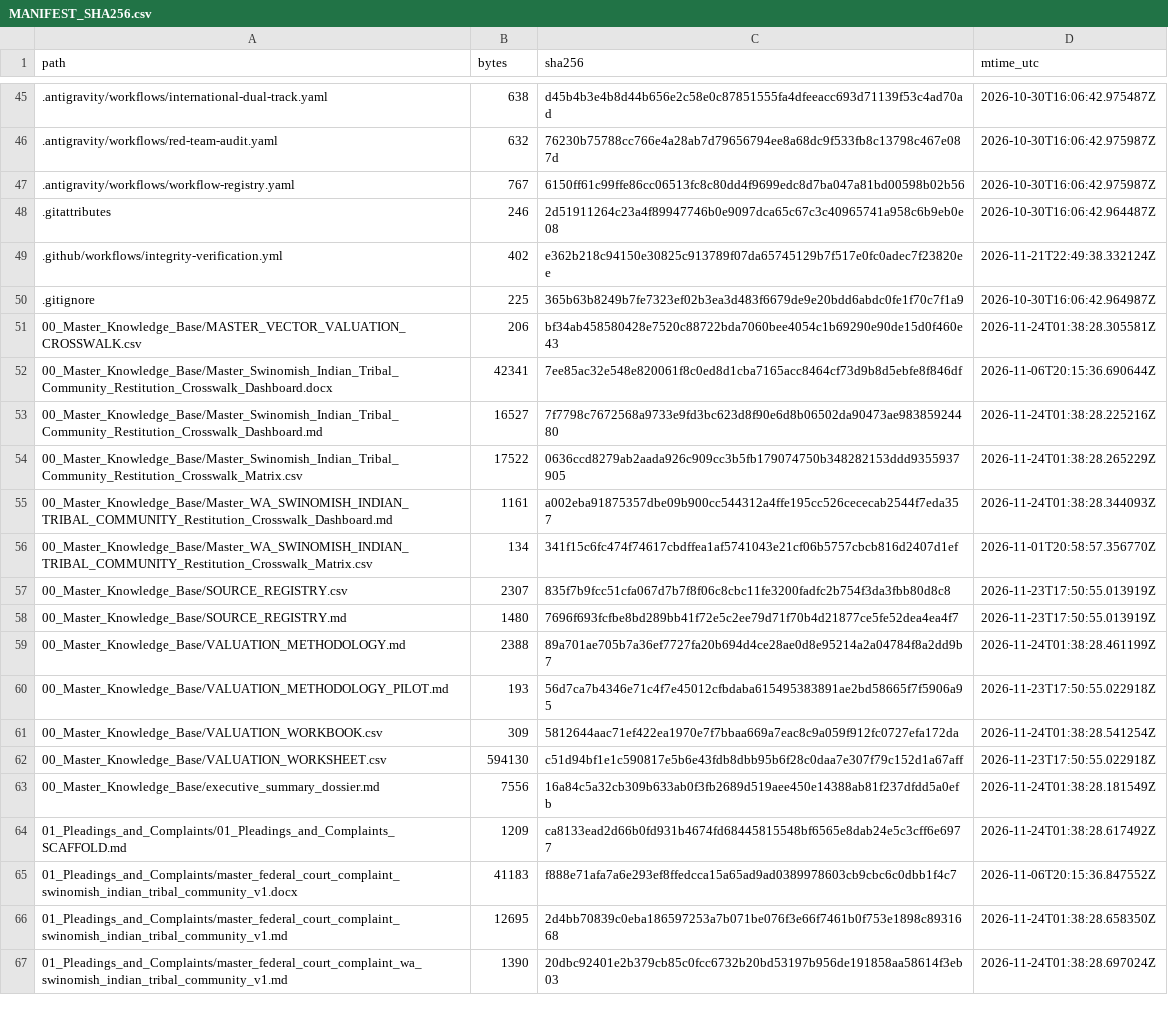
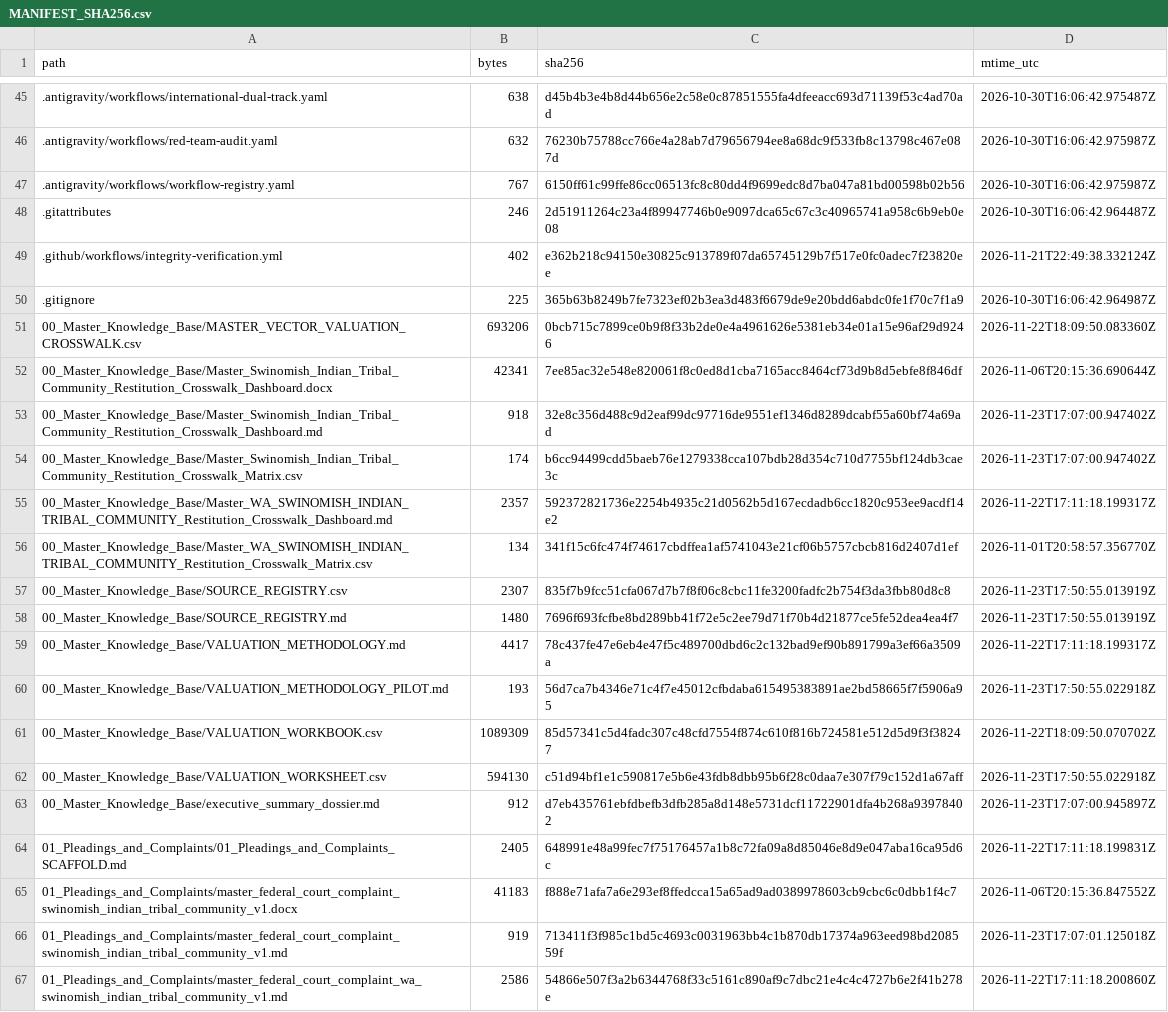
Before and after one commit to GlobalRestitutionAlliance/turtle-island-us-wa-swinomish-indian-tribal-community-master-litigation, a CSV file: 99_Archives_and_Manifests/MANIFEST_SHA256.csv, drawn as a sheet; only a part is shown, gaps mark what is left out; the diff covers the shown part only.

```diff
--- a/99_Archives_and_Manifests/MANIFEST_SHA256.csv
+++ b/99_Archives_and_Manifests/MANIFEST_SHA256.csv
@@ -50,7 +50,7 @@ path,bytes,sha256,mtime_utc
 .gitignore,225,365b63b8249b7fe7323ef02b3ea3d483f6679de9e20bdd6abdc0fe1f70c7f1a9,2026-10-30T16:06:42.964987Z
-00_Master_Knowledge_Base/MASTER_VECTOR_VALUATION_CROSSWALK.csv,206,bf34ab458580428e7520c88722bda7060bee4054c1b69290e90de15d0f460e43,2026-11-24T01:38:28.305581Z
+00_Master_Knowledge_Base/MASTER_VECTOR_VALUATION_CROSSWALK.csv,693206,0bcb715c7899ce0b9f8f33b2de0e4a4961626e5381eb34e01a15e96af29d9246,2026-11-22T18:09:50.083360Z
 00_Master_Knowledge_Base/Master_Swinomish_Indian_Tribal_Community_Restitution_Crosswalk_Dashboard.docx,42341,7ee85ac32e548e820061f8c0ed8d1cba7165acc8464cf73d9b8d5ebfe8f846df,2026-11-06T20:15:36.690644Z
-00_Master_Knowledge_Base/Master_Swinomish_Indian_Tribal_Community_Restitution_Crosswalk_Dashboard.md,16527,7f7798c7672568a9733e9fd3bc623d8f90e6d8b06502da90473ae98385924480,2026-11-24T01:38:28.225216Z
-00_Master_Knowledge_Base/Master_Swinomish_Indian_Tribal_Community_Restitution_Crosswalk_Matrix.csv,17522,0636ccd8279ab2aada926c909cc3b5fb179074750b348282153ddd9355937905,2026-11-24T01:38:28.265229Z
-00_Master_Knowledge_Base/Master_WA_SWINOMISH_INDIAN_TRIBAL_COMMUNITY_Restitution_Crosswalk_Dashboard.md,1161,a002eba91875357dbe09b900cc544312a4ffe195cc526cececab2544f7eda357,2026-11-24T01:38:28.344093Z
+00_Master_Knowledge_Base/Master_Swinomish_Indian_Tribal_Community_Restitution_Crosswalk_Dashboard.md,918,32e8c356d488c9d2eaf99dc97716de9551ef1346d8289dcabf55a60bf74a69ad,2026-11-23T17:07:00.947402Z
+00_Master_Knowledge_Base/Master_Swinomish_Indian_Tribal_Community_Restitution_Crosswalk_Matrix.csv,174,b6cc94499cdd5baeb76e1279338cca107bdb28d354c710d7755bf124db3cae3c,2026-11-23T17:07:00.947402Z
+00_Master_Knowledge_Base/Master_WA_SWINOMISH_INDIAN_TRIBAL_COMMUNITY_Restitution_Crosswalk_Dashboard.md,2357,592372821736e2254b4935c21d0562b5d167ecdadb6cc1820c953ee9acdf14e2,2026-11-22T17:11:18.199317Z
 00_Master_Knowledge_Base/Master_WA_SWINOMISH_INDIAN_TRIBAL_COMMUNITY_Restitution_Crosswalk_Matrix.csv,134,341f15c6fc474f74617cbdffea1af5741043e21cf06b5757cbcb816d2407d1ef,2026-11-01T20:58:57.356770Z
@@ -58,10 +58,10 @@ path,bytes,sha256,mtime_utc
 00_Master_Knowledge_Base/SOURCE_REGISTRY.md,1480,7696f693fcfbe8bd289bb41f72e5c2ee79d71f70b4d21877ce5fe52dea4ea4f7,2026-11-23T17:50:55.013919Z
-00_Master_Knowledge_Base/VALUATION_METHODOLOGY.md,2388,89a701ae705b7a36ef7727fa20b694d4ce28ae0d8e95214a2a04784f8a2dd9b7,2026-11-24T01:38:28.461199Z
+00_Master_Knowledge_Base/VALUATION_METHODOLOGY.md,4417,78c437fe47e6eb4e47f5c489700dbd6c2c132bad9ef90b891799a3ef66a3509a,2026-11-22T17:11:18.199317Z
 00_Master_Knowledge_Base/VALUATION_METHODOLOGY_PILOT.md,193,56d7ca7b4346e71c4f7e45012cfbdaba615495383891ae2bd58665f7f5906a95,2026-11-23T17:50:55.022918Z
-00_Master_Knowledge_Base/VALUATION_WORKBOOK.csv,309,5812644aac71ef422ea1970e7f7bbaa669a7eac8c9a059f912fc0727efa172da,2026-11-24T01:38:28.541254Z
+00_Master_Knowledge_Base/VALUATION_WORKBOOK.csv,1089309,85d57341c5d4fadc307c48cfd7554f874c610f816b724581e512d5d9f3f38247,2026-11-22T18:09:50.070702Z
 00_Master_Knowledge_Base/VALUATION_WORKSHEET.csv,594130,c51d94bf1e1c590817e5b6e43fdb8dbb95b6f28c0daa7e307f79c152d1a67aff,2026-11-23T17:50:55.022918Z
-00_Master_Knowledge_Base/executive_summary_dossier.md,7556,16a84c5a32cb309b633ab0f3fb2689d519aee450e14388ab81f237dfdd5a0efb,2026-11-24T01:38:28.181549Z
-01_Pleadings_and_Complaints/01_Pleadings_and_Complaints_SCAFFOLD.md,1209,ca8133ead2d66b0fd931b4674fd68445815548bf6565e8dab24e5c3cff6e6977,2026-11-24T01:38:28.617492Z
+00_Master_Knowledge_Base/executive_summary_dossier.md,912,d7eb435761ebfdbefb3dfb285a8d148e5731dcf11722901dfa4b268a93978402,2026-11-23T17:07:00.945897Z
+01_Pleadings_and_Complaints/01_Pleadings_and_Complaints_SCAFFOLD.md,2405,648991e48a99fec7f75176457a1b8c72fa09a8d85046e8d9e047aba16ca95d6c,2026-11-22T17:11:18.199831Z
 01_Pleadings_and_Complaints/master_federal_court_complaint_swinomish_indian_tribal_community_v1.docx,41183,f888e71afa7a6e293ef8ffedcca15a65ad9ad0389978603cb9cbc6c0dbb1f4c7,2026-11-06T20:15:36.847552Z
-01_Pleadings_and_Complaints/master_federal_court_complaint_swinomish_indian_tribal_community_v1.md,12695,2d4bb70839c0eba186597253a7b071be076f3e66f7461b0f753e1898c8931668,2026-11-24T01:38:28.658350Z
-01_Pleadings_and_Complaints/master_federal_court_complaint_wa_swinomish_indian_tribal_community_v1.md,1390,20dbc92401e2b379cb85c0fcc6732b20bd53197b956de191858aa58614f3eb03,2026-11-24T01:38:28.697024Z
+01_Pleadings_and_Complaints/master_federal_court_complaint_swinomish_indian_tribal_community_v1.md,919,713411f3f985c1bd5c4693c0031963bb4c1b870db17374a963eed98bd208559f,2026-11-23T17:07:01.125018Z
+01_Pleadings_and_Complaints/master_federal_court_complaint_wa_swinomish_indian_tribal_community_v1.md,2586,54866e507f3a2b6344768f33c5161c890af9c7dbc21e4c4c4727b6e2f41b278e,2026-11-22T17:11:18.200860Z
```
Also changed, not shown: 80 edited cells elsewhere in this file, 37 other files.
